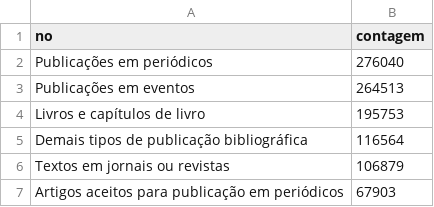
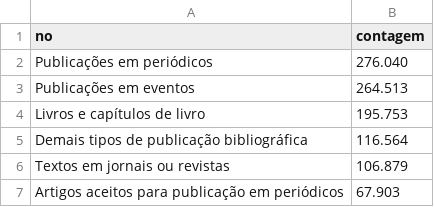
Before and after one commit to leonaascimento/computer-science-impact, a CSV file: tabelas/conjuntodedados-producao-bibliografica.csv, drawn as a sheet.

```diff
--- a/tabelas/conjuntodedados-producao-bibliografica.csv
+++ b/tabelas/conjuntodedados-producao-bibliografica.csv
@@ -1,7 +1,7 @@
 no,contagem
-Publicações em periódicos,276040
-Publicações em eventos,264513
-Livros e capítulos de livro,195753
-Demais tipos de publicação bibliográfica,116564
-Textos em jornais ou revistas,106879
-Artigos aceitos para publicação em periódicos,67903
+Publicações em periódicos,276.040
+Publicações em eventos,264.513
+Livros e capítulos de livro,195.753
+Demais tipos de publicação bibliográfica,116.564
+Textos em jornais ou revistas,106.879
+Artigos aceitos para publicação em periódicos,67.903
```
Also changed, not shown: tabelas/conjuntodedados-nivel-de-formacao.csv, tabelas/producao-bibliografica-grupo-interdisciplinar.csv, 10 other files.
